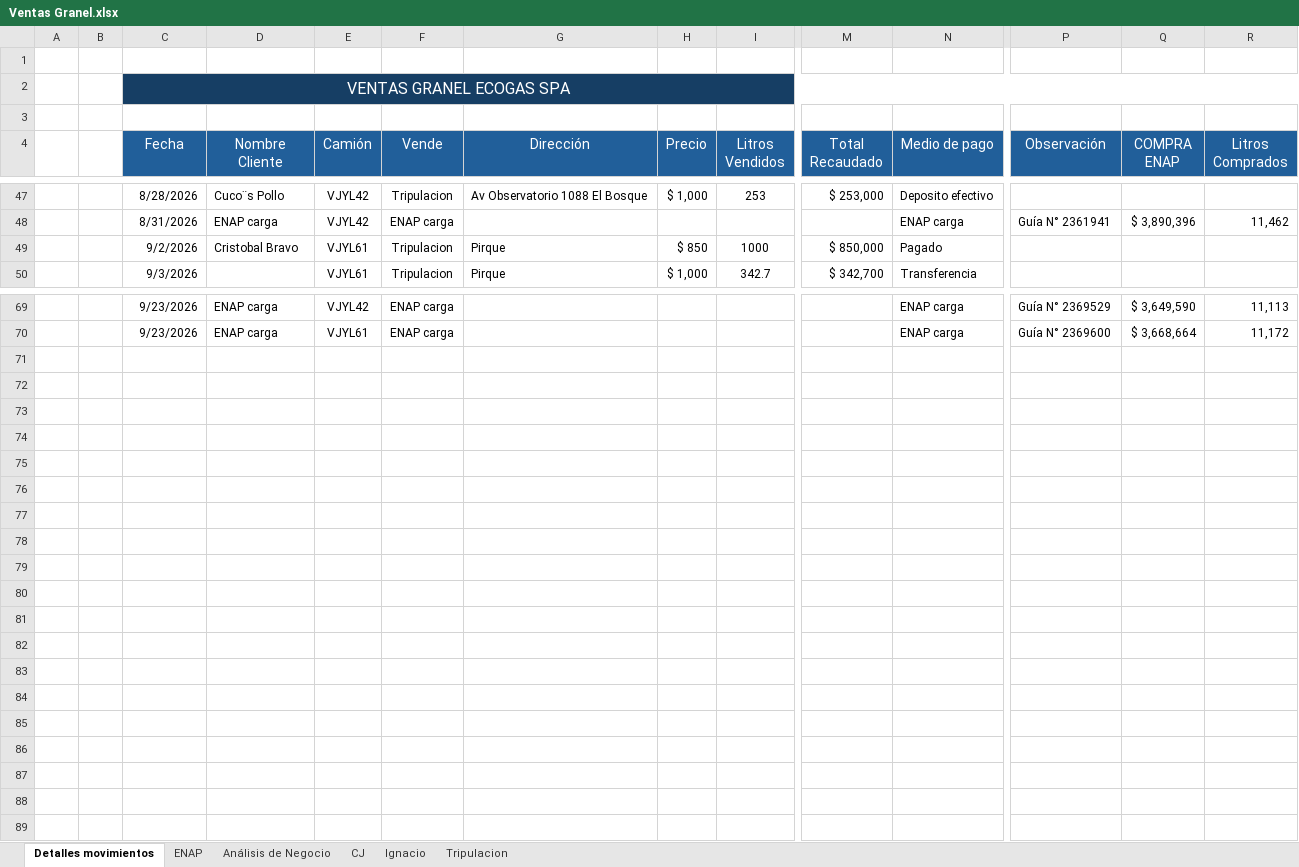
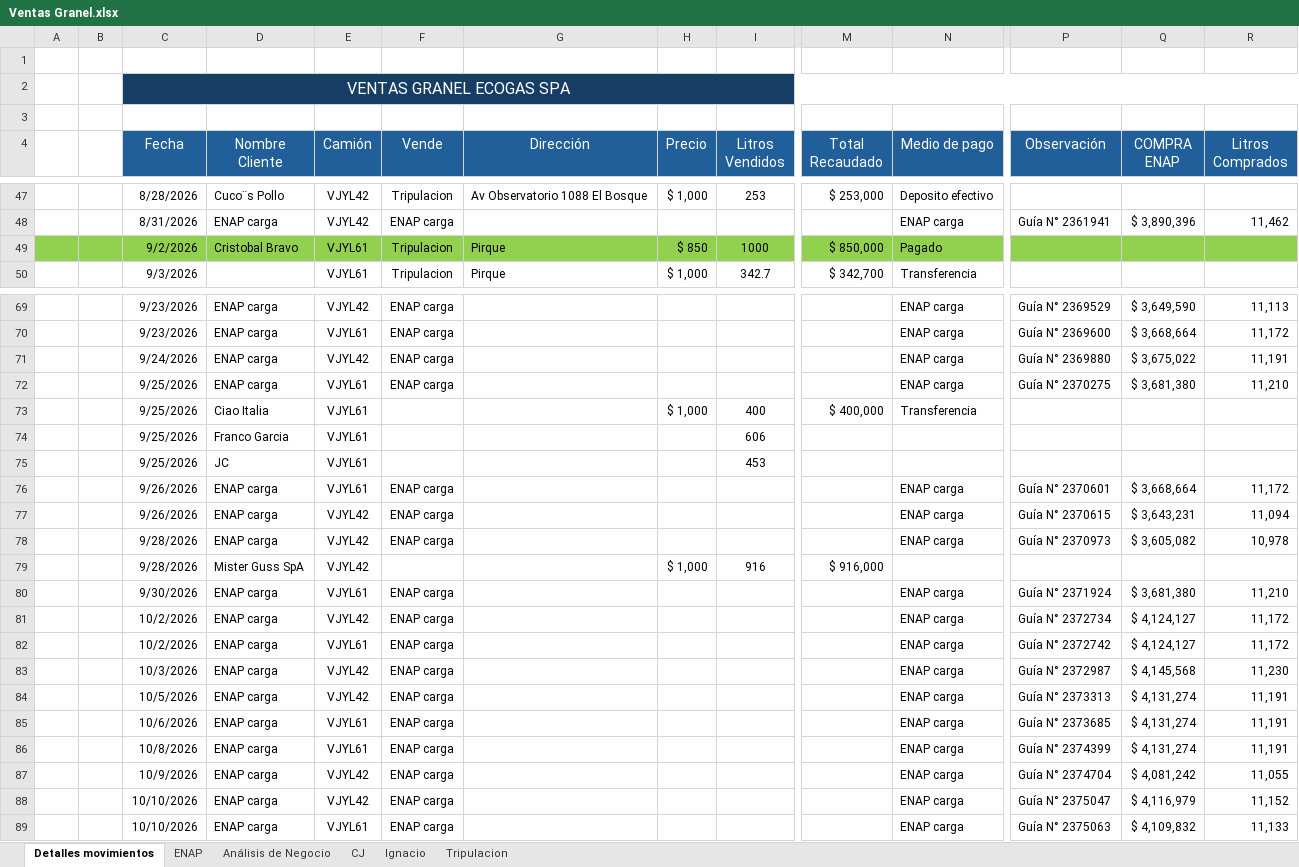
Before and after one commit to hromanmiranda-commits/granel-movimientos, an Excel workbook: Ventas Granel.xlsx, sheet Detalles movimientos, drawn as a sheet; only a part is shown, gaps mark what is left out; values as stored, in another font and other column widths than the file's, no borders; rows hold the shown columns only; the diff covers the shown part only; the diff names each change by its address in the sheet, - before the commit and + after, or states it on an @@ line.

Commit message:
Actualización de datos Granel Movimientos 2026-10-12 10:05

```diff
--- a/Ventas Granel.xlsx (sheet Detalles movimientos)
+++ b/Ventas Granel.xlsx (sheet Detalles movimientos)
-A49:R49 fill: none
+A49:R49 fill: #92D050
+row 71:  |  | 9/24/2026 | ENAP carga | VJYL42 | ENAP carga |  |  |  |  | ENAP carga | Guía N° 2369880 | $ 3,675,022 | 11,191
+row 72:  |  | 9/25/2026 | ENAP carga | VJYL61 | ENAP carga |  |  |  |  | ENAP carga | Guía N° 2370275 | $ 3,681,380 | 11,210
+row 73:  |  | 9/25/2026 | Ciao Italia | VJYL61 |  |  | $ 1,000 | 400 | $ 400,000 | Transferencia
+row 74:  |  | 9/25/2026 | Franco Garcia | VJYL61 |  |  |  | 606
+row 75:  |  | 9/25/2026 | JC | VJYL61 |  |  |  | 453
+row 76:  |  | 9/26/2026 | ENAP carga | VJYL61 | ENAP carga |  |  |  |  | ENAP carga | Guía N° 2370601 | $ 3,668,664 | 11,172
+row 77:  |  | 9/26/2026 | ENAP carga | VJYL42 | ENAP carga |  |  |  |  | ENAP carga | Guía N° 2370615 | $ 3,643,231 | 11,094
+row 78:  |  | 9/28/2026 | ENAP carga | VJYL42 | ENAP carga |  |  |  |  | ENAP carga | Guía N° 2370973 | $ 3,605,082 | 10,978
+row 79:  |  | 9/28/2026 | Mister Guss SpA | VJYL42 |  |  | $ 1,000 | 916 | $ 916,000
+row 80:  |  | 9/30/2026 | ENAP carga | VJYL61 | ENAP carga |  |  |  |  | ENAP carga | Guía N° 2371924 | $ 3,681,380 | 11,210
+row 81:  |  | 10/2/2026 | ENAP carga | VJYL42 | ENAP carga |  |  |  |  | ENAP carga | Guía N° 2372734 | $ 4,124,127 | 11,172
+row 82:  |  | 10/2/2026 | ENAP carga | VJYL61 | ENAP carga |  |  |  |  | ENAP carga | Guía N° 2372742 | $ 4,124,127 | 11,172
+row 83:  |  | 10/3/2026 | ENAP carga | VJYL42 | ENAP carga |  |  |  |  | ENAP carga | Guía N° 2372987 | $ 4,145,568 | 11,230
+row 84:  |  | 10/5/2026 | ENAP carga | VJYL42 | ENAP carga |  |  |  |  | ENAP carga | Guía N° 2373313 | $ 4,131,274 | 11,191
+row 85:  |  | 10/6/2026 | ENAP carga | VJYL61 | ENAP carga |  |  |  |  | ENAP carga | Guía N° 2373685 | $ 4,131,274 | 11,191
+row 86:  |  | 10/8/2026 | ENAP carga | VJYL61 | ENAP carga |  |  |  |  | ENAP carga | Guía N° 2374399 | $ 4,131,274 | 11,191
+row 87:  |  | 10/9/2026 | ENAP carga | VJYL42 | ENAP carga |  |  |  |  | ENAP carga | Guía N° 2374704 | $ 4,081,242 | 11,055
+row 88:  |  | 10/10/2026 | ENAP carga | VJYL42 | ENAP carga |  |  |  |  | ENAP carga | Guía N° 2375047 | $ 4,116,979 | 11,152
+row 89:  |  | 10/10/2026 | ENAP carga | VJYL61 | ENAP carga |  |  |  |  | ENAP carga | Guía N° 2375063 | $ 4,109,832 | 11,133
```
Also changed, not shown: 3 edited cells and cell formats elsewhere in this sheet, sheet ENAP, sheet Análisis de Negocio, sheet CJ, formulas that keep their value, hidden cells, 4 other files.
